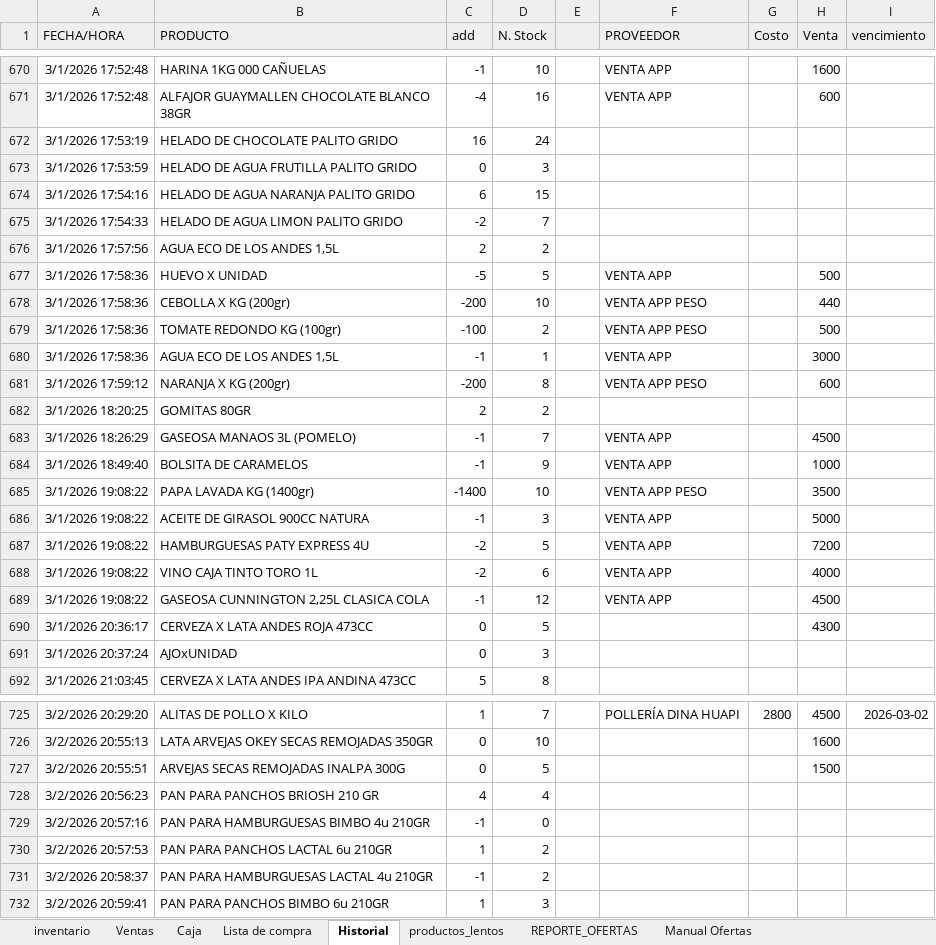
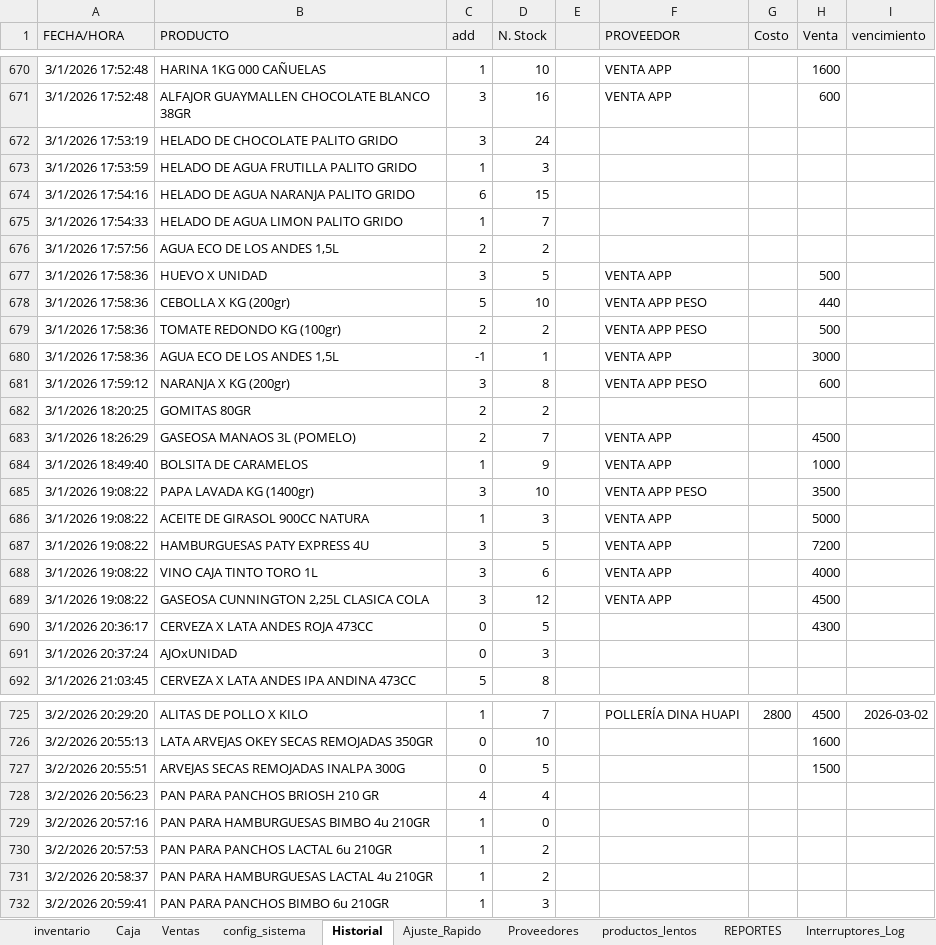
Before and after one commit to almacen-copihue/almacen-copihue, an Excel workbook: Almacén Copihue - Base de Datos.xlsx, sheet Historial, drawn as a sheet; only a part is shown, gaps mark what is left out; values as stored, in another font and other column widths than the file's, no borders; charts and pictures not drawn; the diff covers the shown part only; the diff names each change by its address in the sheet, - before the commit and + after, or states it on an @@ line.

```diff
--- a/Almacén Copihue - Base de Datos.xlsx (sheet Historial)
+++ b/Almacén Copihue - Base de Datos.xlsx (sheet Historial)
-sheet tab: REPORTE_OFERTAS
+sheet tab: Proveedores
+sheet tab: config_sistema
+sheet tab: Ajuste_Rapido
+sheet tab: REPORTES
+sheet tab: Interruptores_Log
@@ sheet tab order changed: inventario | Caja | Ventas | config_sistema | Historial | Ajuste_Rapido | Proveedores | productos_lentos | REPORTES | Interruptores_Log @@
-C670 (add): -1
+C670 (add): 1
-C671 (add): -4
+C671 (add): 3
-C672 (add): 16
+C672 (add): 3
-C673 (add): 0
+C673 (add): 1
-C675 (add): -2
+C675 (add): 1
-C677 (add): -5
+C677 (add): 3
-C678 (add): -200
+C678 (add): 5
-C679 (add): -100
+C679 (add): 2
-C681 (add): -200
+C681 (add): 3
-C683 (add): -1
+C683 (add): 2
-C684 (add): -1
+C684 (add): 1
-C685 (add): -1400
+C685 (add): 3
-C686 (add): -1
+C686 (add): 1
-C687:C688 (add): -2
+C687:C688 (add): 3
-C689 (add): -1
+C689 (add): 3
-C729 (add): -1
+C729 (add): 1
-C731 (add): -1
+C731 (add): 1
```
Also changed, not shown: 216 added rows and 55 edited cells elsewhere in this sheet, sheet inventario, sheet Ventas, sheet Lista de compra, sheet Proveedores, sheet Caja, formulas that keep their value, charts or pictures, 7 other files.
